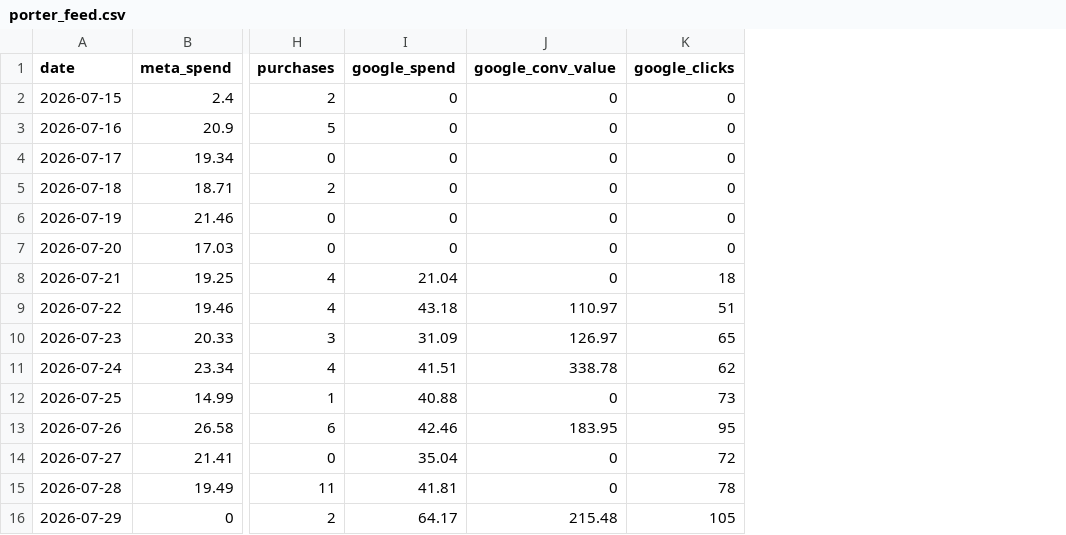
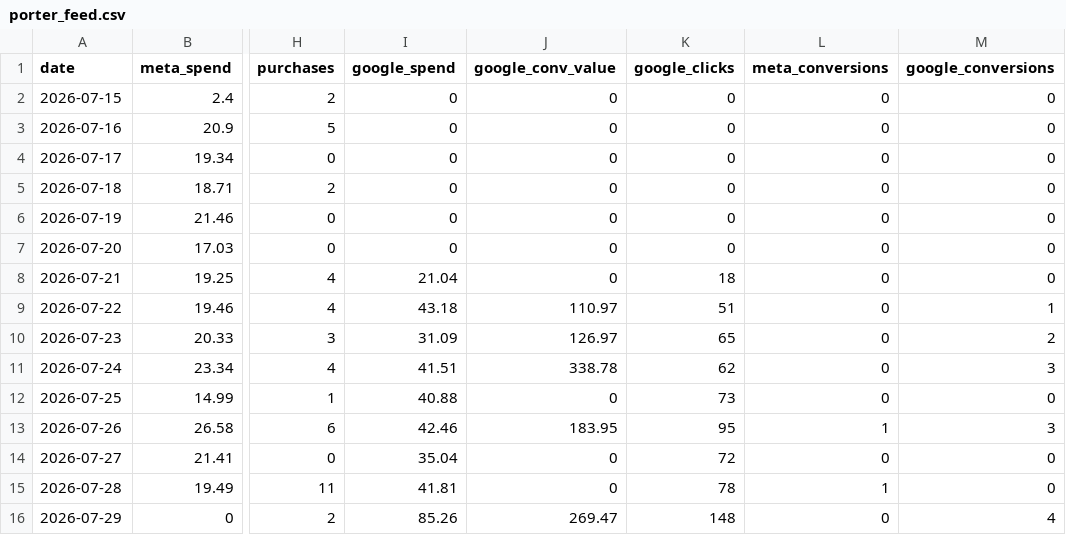
Before and after one commit to s2nnews/puzzles, a CSV file: dashboard/porter_feed.csv, drawn as a sheet; only a part is shown, gaps mark what is left out; the diff names each change by its address in the sheet, - before the commit and + after, or states it on an @@ line.

```diff
--- a/dashboard/porter_feed.csv
+++ b/dashboard/porter_feed.csv
+column L (meta_conversions), rows 2-16: 0 | 0 | 0 | 0 | 0 | 0 | 0 | 0 | 0 | 0 | 0 | 1 | 0 | 1 | 0
+column M (google_conversions), rows 2-16: 0 | 0 | 0 | 0 | 0 | 0 | 0 | 1 | 2 | 3 | 0 | 3 | 0 | 0 | 4
-I16 (google_spend): 64.17
+I16 (google_spend): 85.26
-J16 (google_conv_value): 215.48
+J16 (google_conv_value): 269.47
-K16 (google_clicks): 105
+K16 (google_clicks): 148
```
Also changed, not shown: dashboard/campaigns.csv, 4 other files.
